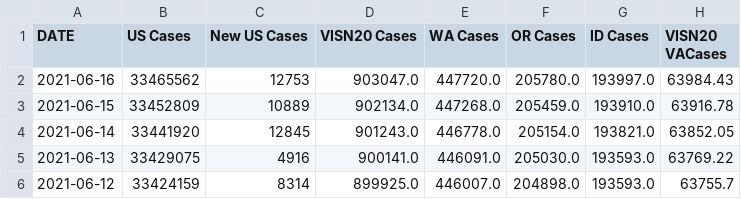
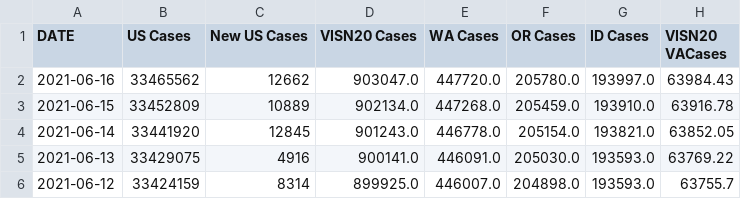
Before and after one commit to Sharma6614/VACCTMain, a CSV file: VAChart.csv, drawn as a sheet; only a part is shown; the diff names each change by its address in the sheet, - before the commit and + after, or states it on an @@ line.

```diff
--- a/VAChart.csv
+++ b/VAChart.csv
-C2 (New US Cases): 12753
+C2 (New US Cases): 12662
```
Also changed, not shown: CCTVAChart2.csv.
